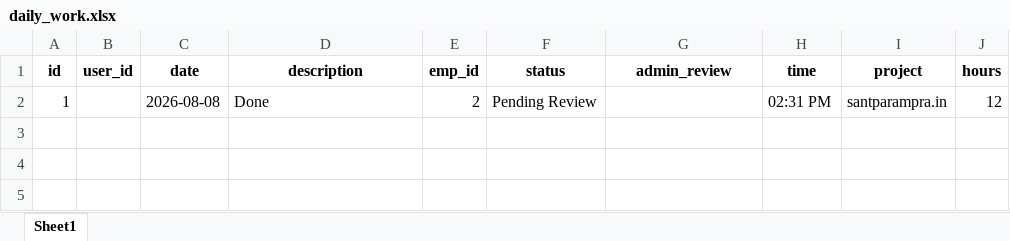
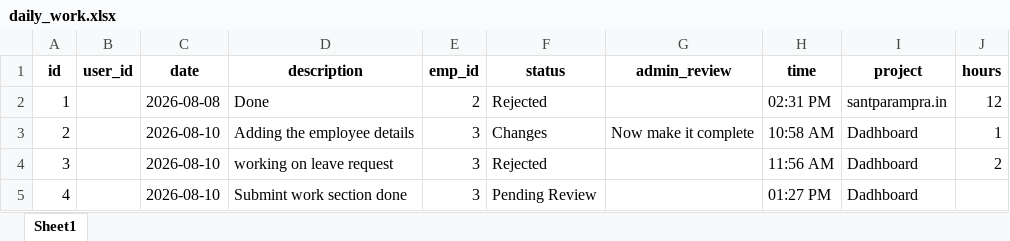
Before and after one commit to kiran18-A/Dashboard, an Excel workbook: data/daily_work.xlsx, sheet Sheet1, drawn as a sheet; values as stored, in another font and other column widths than the file's, no borders; the diff names each change by its address in the sheet, - before the commit and + after, or states it on an @@ line.

```diff
--- a/data/daily_work.xlsx (sheet Sheet1)
+++ b/data/daily_work.xlsx (sheet Sheet1)
-F2 (status): Pending Review
+F2 (status): Rejected
+row 3: 2 |  | 2026-08-10 | Adding the employee details | 3 | Changes | Now make it complete | 10:58 AM | Dadhboard | 1
+row 4: 3 |  | 2026-08-10 | working on leave request | 3 | Rejected |  | 11:56 AM | Dadhboard | 2
+row 5: 4 |  | 2026-08-10 | Submint work section done | 3 | Pending Review |  | 01:27 PM | Dadhboard
```
Also changed, not shown: data/employees.xlsx, data/leaves.xlsx, 23 other files.
